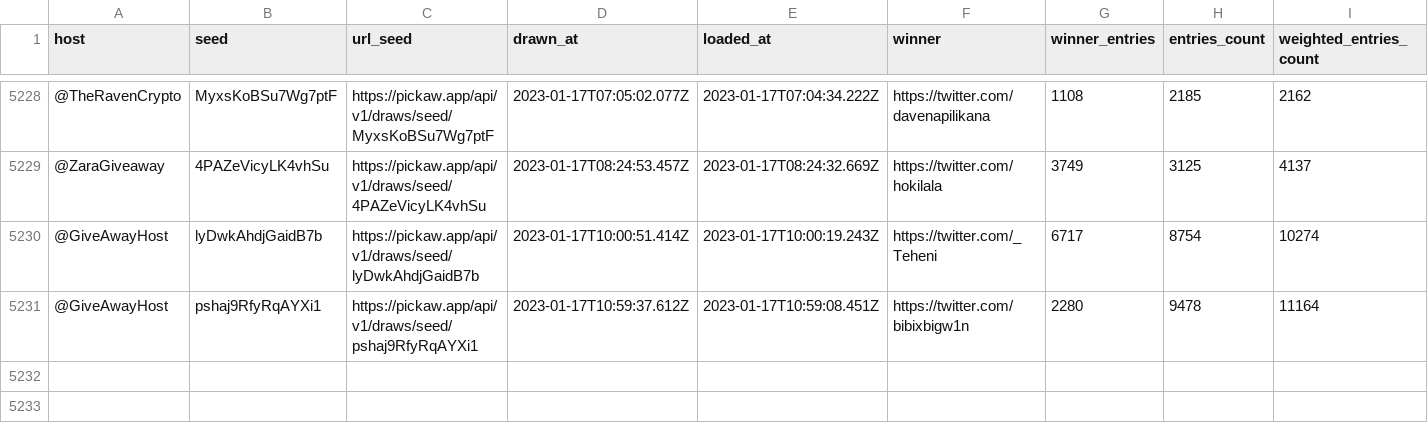
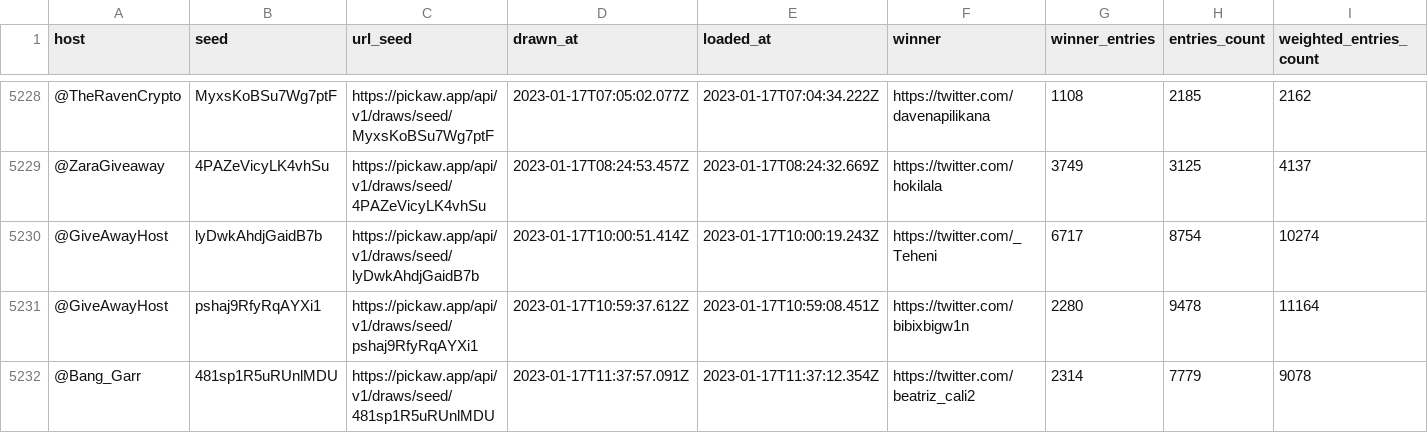
Before and after one commit to ilham-mukti/pickaw_analysis, a CSV file: list_pickaw_contest.csv, drawn as a sheet; only a part is shown, gaps mark what is left out; rows hold the shown columns only; the diff names each change by its address in the sheet, - before the commit and + after, or states it on an @@ line.

```diff
--- a/list_pickaw_contest.csv
+++ b/list_pickaw_contest.csv
+row 5232: @Bang_Garr | 481sp1R5uRUnlMDU | https://pickaw.app/api/v1/draws/seed/481sp1R5uRUnlMDU | 2023-01-17T11:37:57.091Z | 2023-01-17T11:37:12.354Z | https://twitter.com/beatriz_cali2 | 2314 | 7779 | 9078
```
Also changed, not shown: 2 other files.
